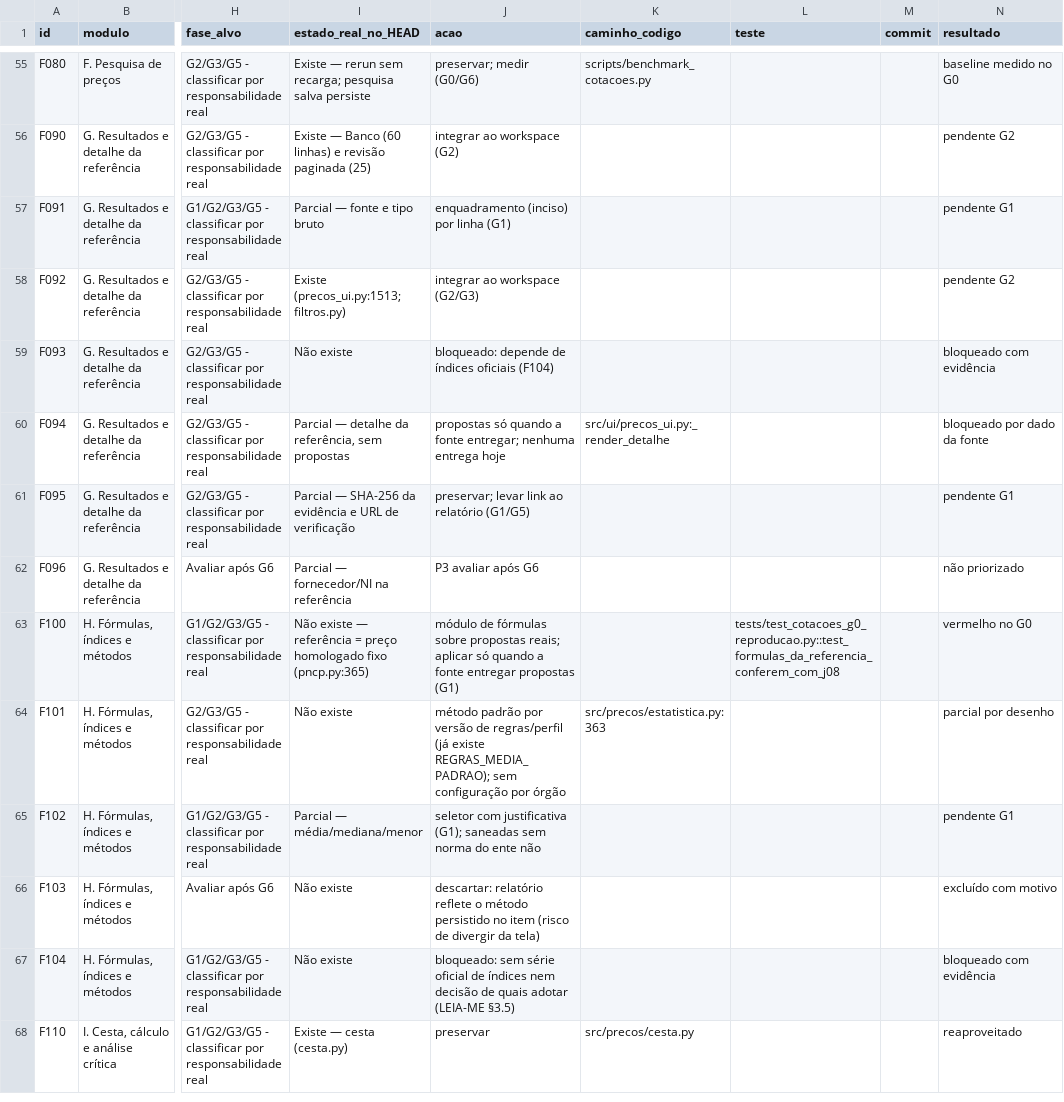
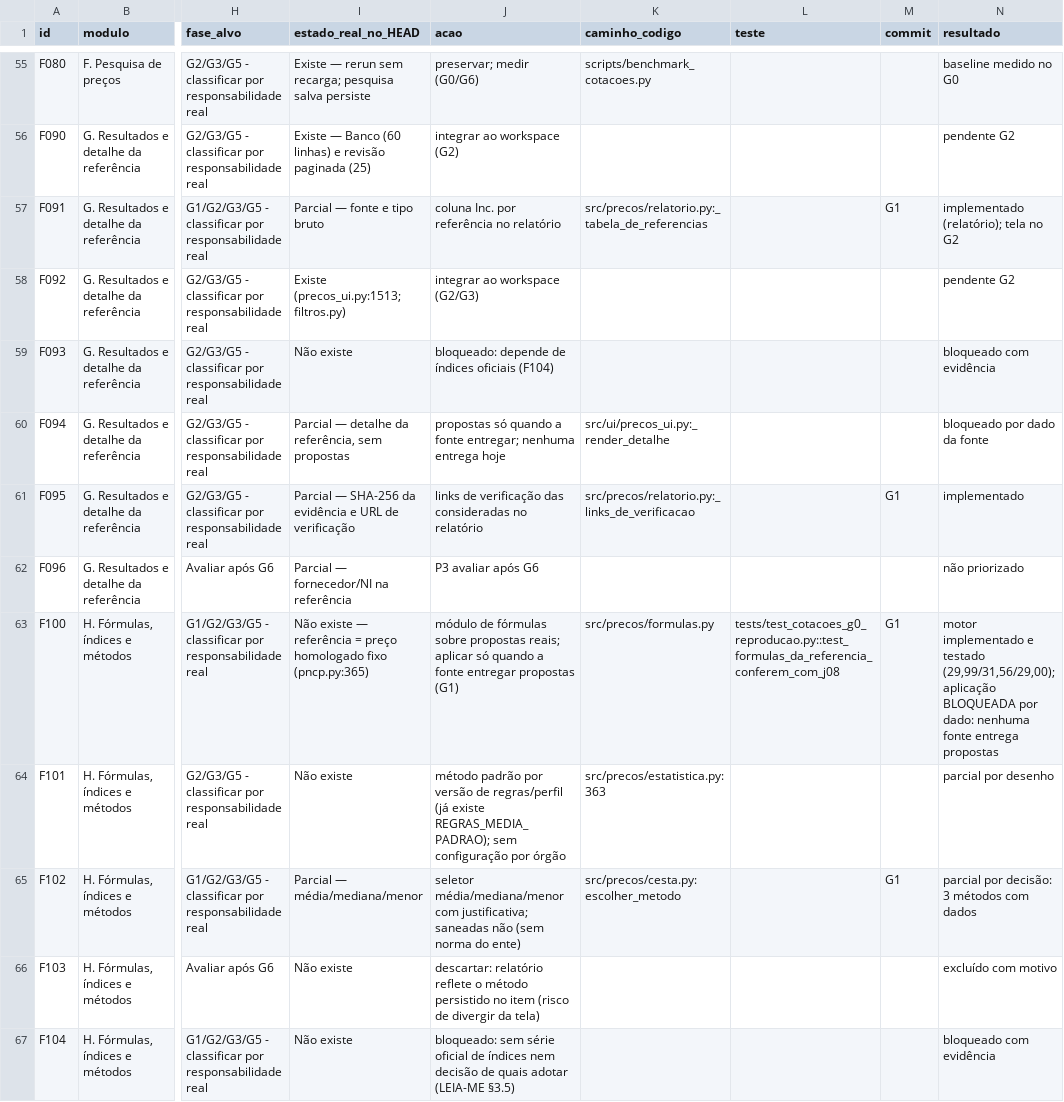
Before and after one commit to ewertonmarinho51-dev/projeto-saas, a CSV file: docs/cotacoes/10_BACKLOG_116_FUNCOES.csv, drawn as a sheet; only a part is shown, gaps mark what is left out; the shorter side is filled out with more unchanged rows; the diff covers the shown part only; the diff names each change by its address in the sheet, - before the commit and + after, or states it on an @@ line.

```diff
--- a/docs/cotacoes/10_BACKLOG_116_FUNCOES.csv
+++ b/docs/cotacoes/10_BACKLOG_116_FUNCOES.csv
-J57 (acao): enquadramento (inciso) por linha (G1)
+J57 (acao): coluna Inc. por referência no relatório
-K57 (caminho_codigo): (empty)
+K57 (caminho_codigo): src/precos/relatorio.py:_tabela_de_referencias
-M57 (commit): (empty)
+M57 (commit): G1
-N57 (resultado): pendente G1
+N57 (resultado): implementado (relatório); tela no G2
-J61 (acao): preservar; levar link ao relatório (G1/G5)
+J61 (acao): links de verificação das consideradas no relatório
-K61 (caminho_codigo): (empty)
+K61 (caminho_codigo): src/precos/relatorio.py:_links_de_verificacao
-M61 (commit): (empty)
+M61 (commit): G1
-N61 (resultado): pendente G1
+N61 (resultado): implementado
-K63 (caminho_codigo): (empty)
+K63 (caminho_codigo): src/precos/formulas.py
-M63 (commit): (empty)
+M63 (commit): G1
-N63 (resultado): vermelho no G0
+N63 (resultado): motor implementado e testado (29,99/31,56/29,00); aplicação BLOQUEADA por dado: nenhuma fonte entrega propostas
-J65 (acao): seletor com justificativa (G1); saneadas sem norma do ente não
+J65 (acao): seletor média/mediana/menor com justificativa; saneadas não (sem norma do ente)
-K65 (caminho_codigo): (empty)
+K65 (caminho_codigo): src/precos/cesta.py:escolher_metodo
-M65 (commit): (empty)
+M65 (commit): G1
-N65 (resultado): pendente G1
+N65 (resultado): parcial por decisão: 3 métodos com dados
```
Also changed, not shown: 87 edited cells elsewhere in this file, 23 other files.
